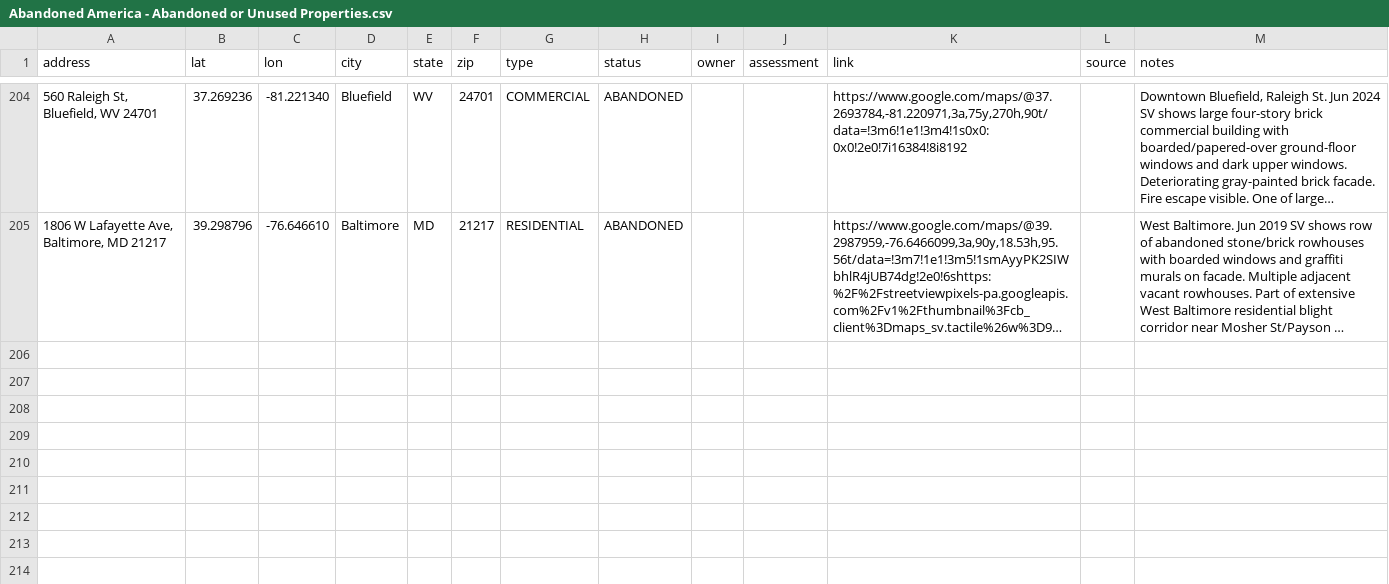
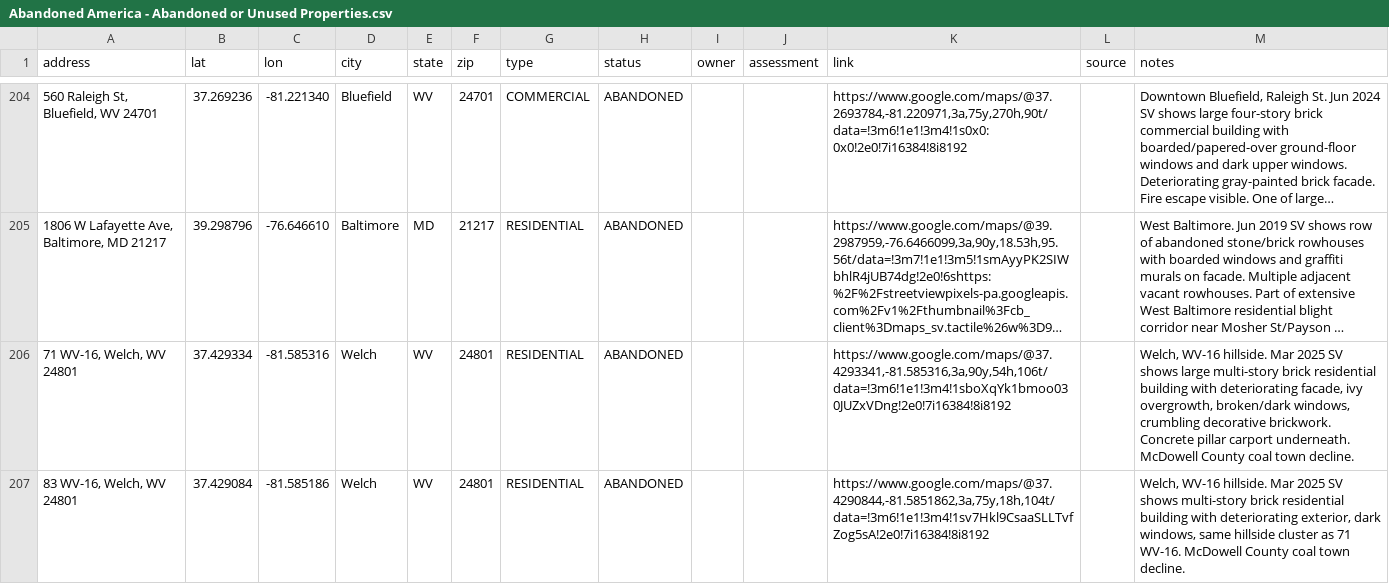
Before and after one commit to coldapache/AbandonedAmerica, a CSV file: Abandoned America - Abandoned or Unused Properties.csv, drawn as a sheet; only a part is shown, gaps mark what is left out; long unchanged cells end in …; the diff names each change by its address in the sheet, - before the commit and + after, or states it on an @@ line.

```diff
--- a/Abandoned America - Abandoned or Unused Properties.csv
+++ b/Abandoned America - Abandoned or Unused Properties.csv
+row 206: 71 WV-16, Welch, WV 24801 | 37.429334 | -81.585316 | Welch | WV | 24801 | RESIDENTIAL | ABANDONED |  |  | https://www.google.com/maps/@37.4293341,-81.585316,3a,90y,54h,106t/data=!3m6!1e1!3m4!1sboXqYk1bmoo030JUZxVDng!2e0!7i16384!8i8192 |  | Welch, WV-16 hillside. Mar 2025 SV shows large multi-story brick residential building with deteriorating facade, ivy overgrowth, broken/dark windows, crumbling decorative brickwork. Concrete pillar carport underneath. McDowell County coal town decline.
+row 207: 83 WV-16, Welch, WV 24801 | 37.429084 | -81.585186 | Welch | WV | 24801 | RESIDENTIAL | ABANDONED |  |  | https://www.google.com/maps/@37.4290844,-81.5851862,3a,75y,18h,104t/data=!3m6!1e1!3m4!1sv7Hkl9CsaaSLLTvfZog5sA!2e0!7i16384!8i8192 |  | Welch, WV-16 hillside. Mar 2025 SV shows multi-story brick residential building with deteriorating exterior, dark windows, same hillside cluster as 71 WV-16. McDowell County coal town decline.
```
